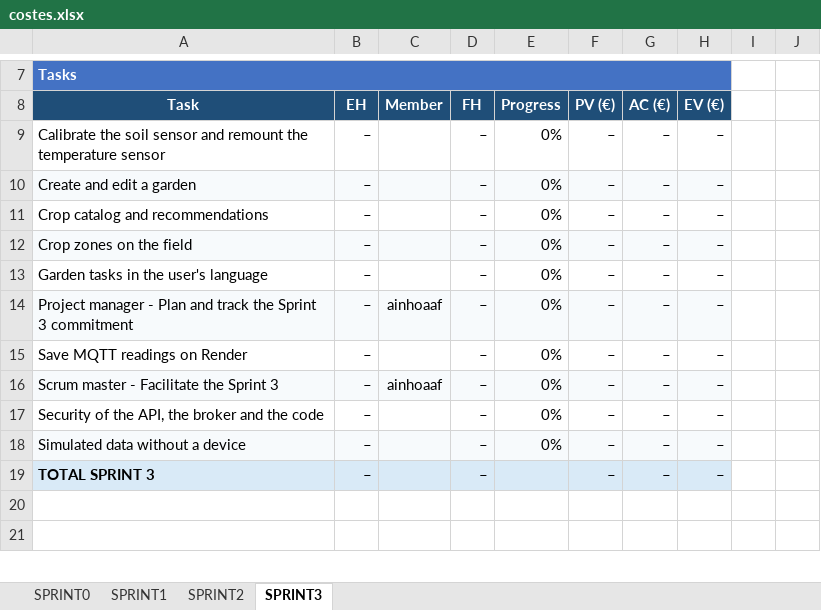
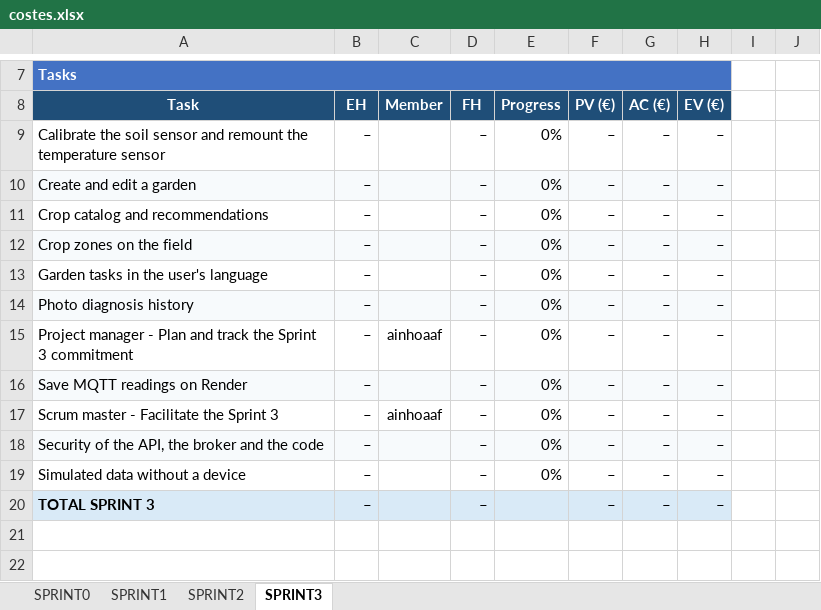
Before and after one commit to marcc28/AGRITWIN, an Excel workbook: reports/costes.xlsx, sheet SPRINT3, drawn as a sheet; only a part is shown, gaps mark what is left out; values as stored, in another font and other column widths than the file's, no borders; conditional formats not drawn; addresses are those after the commit; the diff names each change by its address in the sheet, - before the commit and + after, or states it on an @@ line.

```diff
--- a/reports/costes.xlsx (sheet SPRINT3)
+++ b/reports/costes.xlsx (sheet SPRINT3)
+row 14: Photo diagnosis history | – |  | – | 0% | – | – | –
-A15:H15 fill: #F7FAFC
+A15:H15 fill: none
-A16:H16 fill: none
+A16:H16 fill: #F7FAFC
-A17:H17 fill: #F7FAFC
+A17:H17 fill: none
-A18:H18 fill: none
+A18:H18 fill: #F7FAFC
-A19:H19 fill: #F7FAFC
+A19:H19 fill: none
```
Also changed, not shown: 1 other file.
